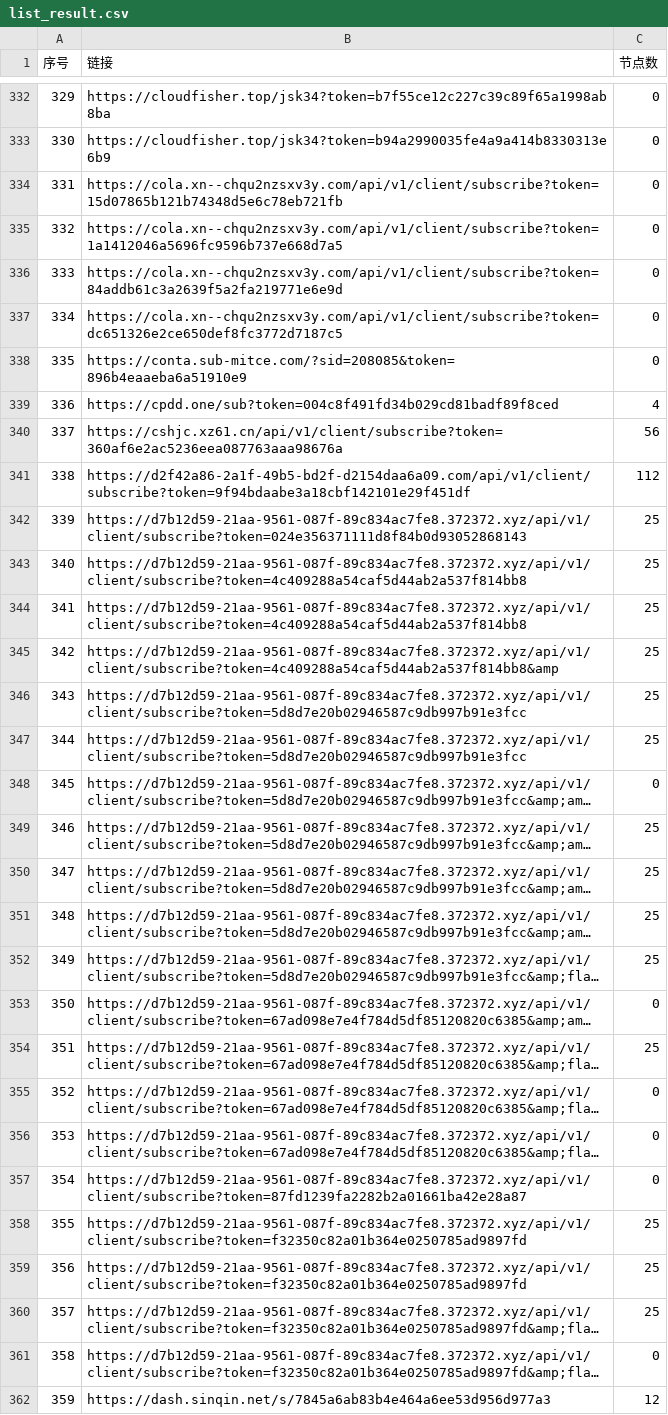
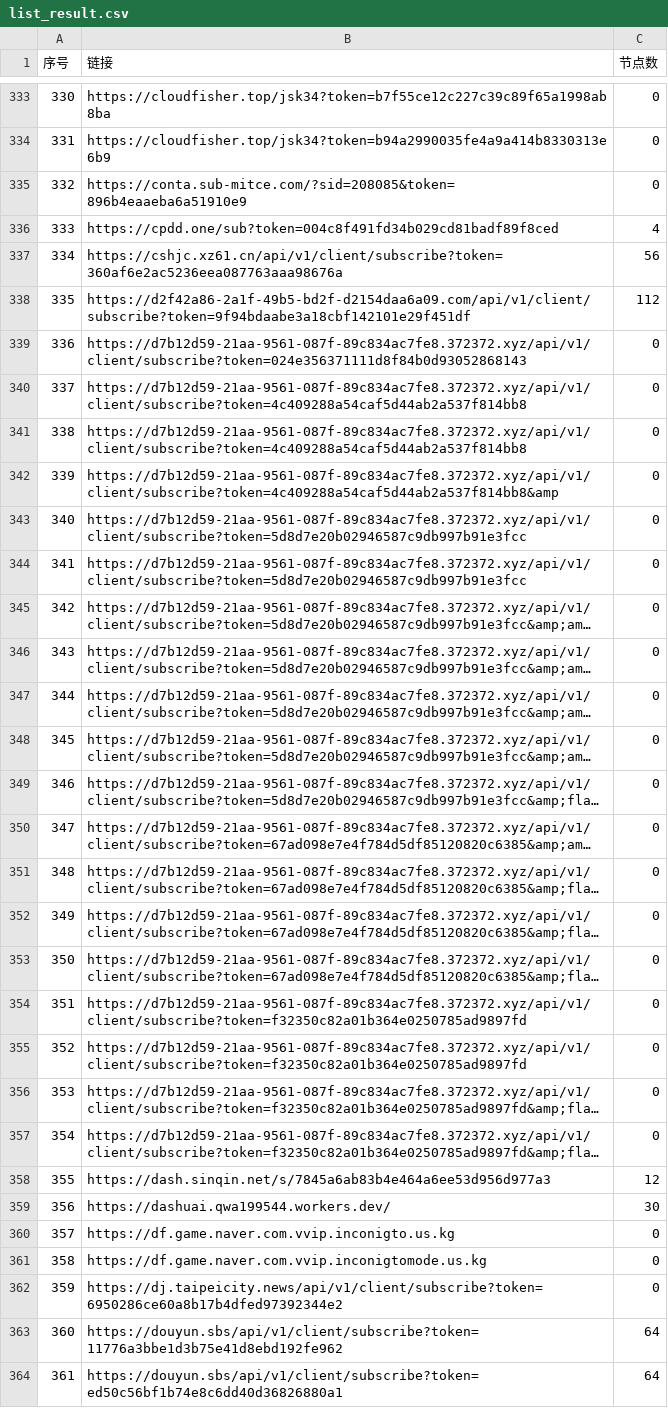
Before and after one commit to 3878590578/NoMoreWalls, a CSV file: list_result.csv, drawn as a sheet; only a part is shown, gaps mark what is left out; the shorter side is filled out with more unchanged rows; long unchanged cells end in …; removed rows and columns are numbered as before the commit, all else as after; the diff covers the shown part only; the diff names each change by its address in the sheet, - before the commit and + after, or states it on an @@ line.

```diff
--- a/list_result.csv
+++ b/list_result.csv
@@ column A (序号) renumbered between rows 188 and 853 @@
-row 334: 331 | https://cola.xn--chqu2nzsxv3y.com/api/v1/client/subscribe?token=15d07865b121b74348d5e6c78eb721fb | 0
-row 335: 332 | https://cola.xn--chqu2nzsxv3y.com/api/v1/client/subscribe?token=1a1412046a5696fc9596b737e668d7a5 | 0
-row 336: 333 | https://cola.xn--chqu2nzsxv3y.com/api/v1/client/subscribe?token=84addb61c3a2639f5a2fa219771e6e9d | 0
-row 337: 334 | https://cola.xn--chqu2nzsxv3y.com/api/v1/client/subscribe?token=dc651326e2ce650def8fc3772d7187c5 | 0
-C339:C344 (节点数): 25
+C339:C344 (节点数): 0
-C346:C349 (节点数): 25
+C346:C349 (节点数): 0
-C351 (节点数): 25
+C351 (节点数): 0
-row 357: 354 | https://d7b12d59-21aa-9561-087f-89c834ac7fe8.372372.xyz/api/v1/client/subscribe?token=87fd1239fa2282b2a01661ba42e28a87 | 0
-C354:C356 (节点数): 25
+C354:C356 (节点数): 0
```
Also changed, not shown: 6 added rows, 14 removed rows and 58 edited cells elsewhere in this file, 55 other files.
